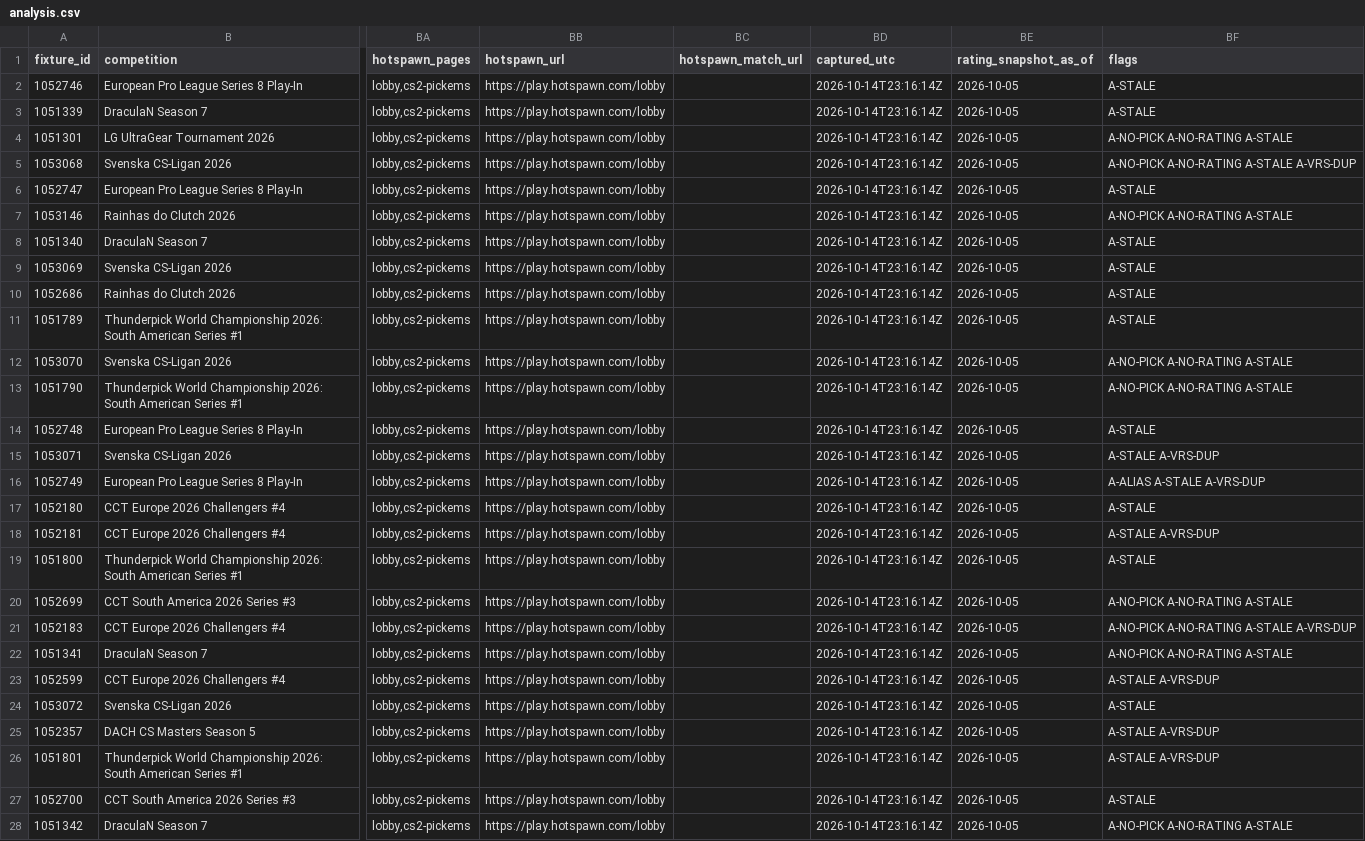
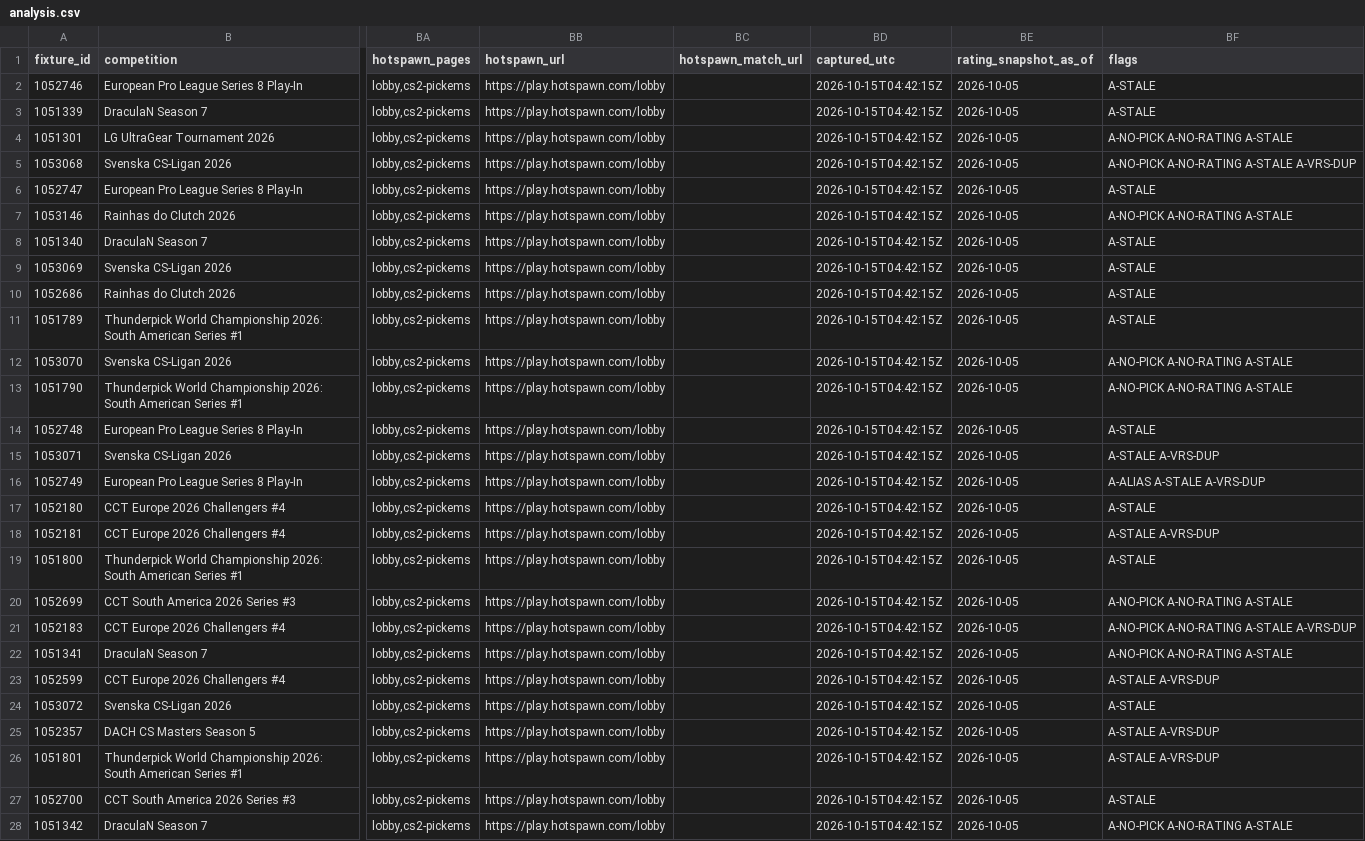
Before and after one commit to buffedlizard55-lab/MaltaProj1, a CSV file: cs2/data/analysis.csv, drawn as a sheet; only a part is shown, gaps mark what is left out; the diff covers the shown part only; the diff names each change by its address in the sheet, - before the commit and + after, or states it on an @@ line.

```diff
--- a/cs2/data/analysis.csv
+++ b/cs2/data/analysis.csv
-BD2:BD28 (captured_utc): 2026-10-14T23:16:14Z
+BD2:BD28 (captured_utc): 2026-10-15T04:42:15Z
```
Also changed, not shown: 122 edited cells elsewhere in this file, cs2/data/flags.csv, cs2/data/market_rows.csv, 49 other files.
